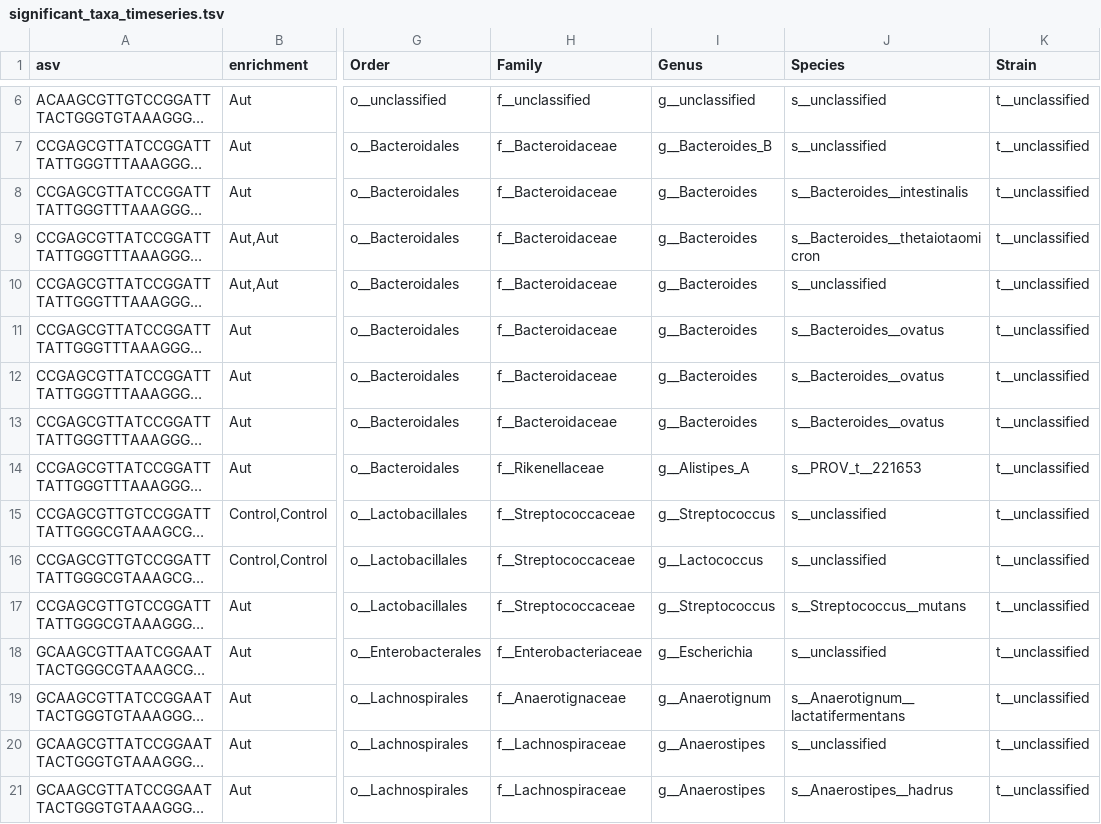
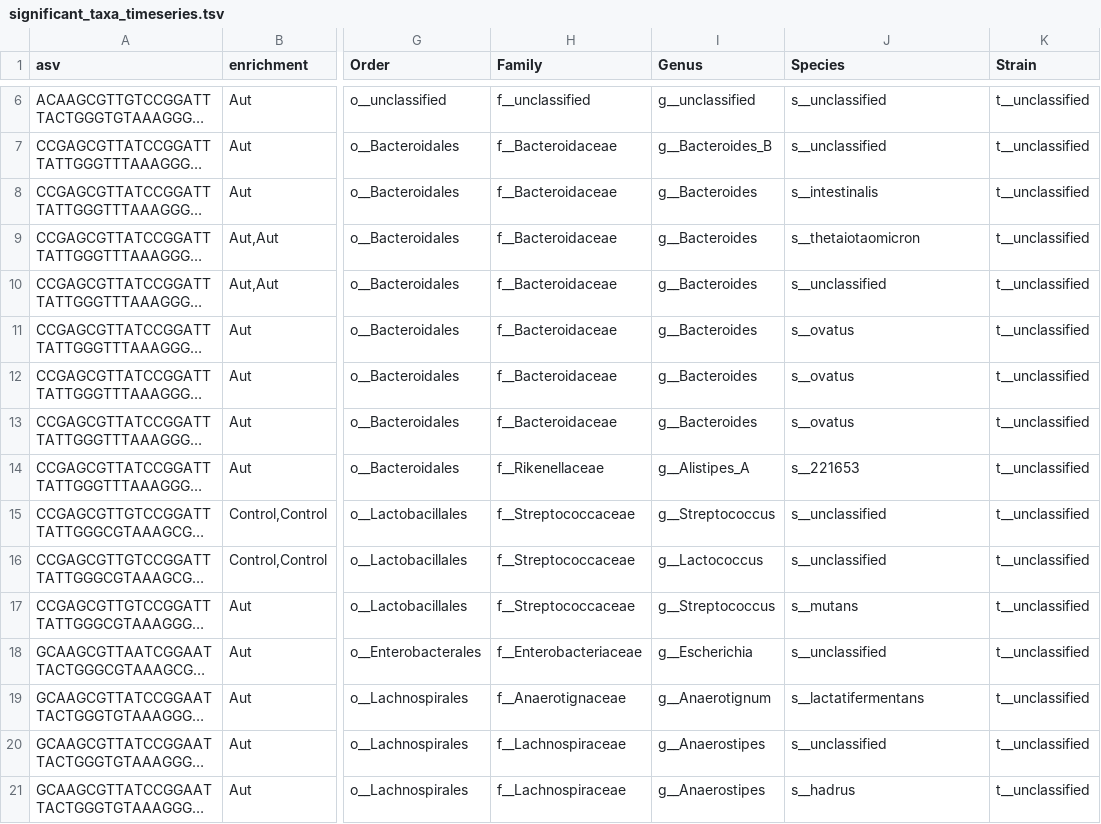
Before and after one commit to MaudeDavidLab/M3_Phyloseq_Analysis, a TSV file: results/significant_taxa_timeseries.tsv, drawn as a sheet; only a part is shown, gaps mark what is left out; long unchanged cells end in …; the diff covers the shown part only; the diff names each change by its address in the sheet, - before the commit and + after, or states it on an @@ line.

```diff
--- a/results/significant_taxa_timeseries.tsv
+++ b/results/significant_taxa_timeseries.tsv
-J8 (Species): s__Bacteroides__intestinalis
+J8 (Species): s__intestinalis
-J9 (Species): s__Bacteroides__thetaiotaomicron
+J9 (Species): s__thetaiotaomicron
-J11:J13 (Species): s__Bacteroides__ovatus
+J11:J13 (Species): s__ovatus
-J14 (Species): s__PROV_t__221653
+J14 (Species): s__221653
-J17 (Species): s__Streptococcus__mutans
+J17 (Species): s__mutans
-J19 (Species): s__Anaerotignum__lactatifermentans
+J19 (Species): s__lactatifermentans
-J21 (Species): s__Anaerostipes__hadrus
+J21 (Species): s__hadrus
```
Also changed, not shown: 61 edited cells elsewhere in this file, 1 other file.
